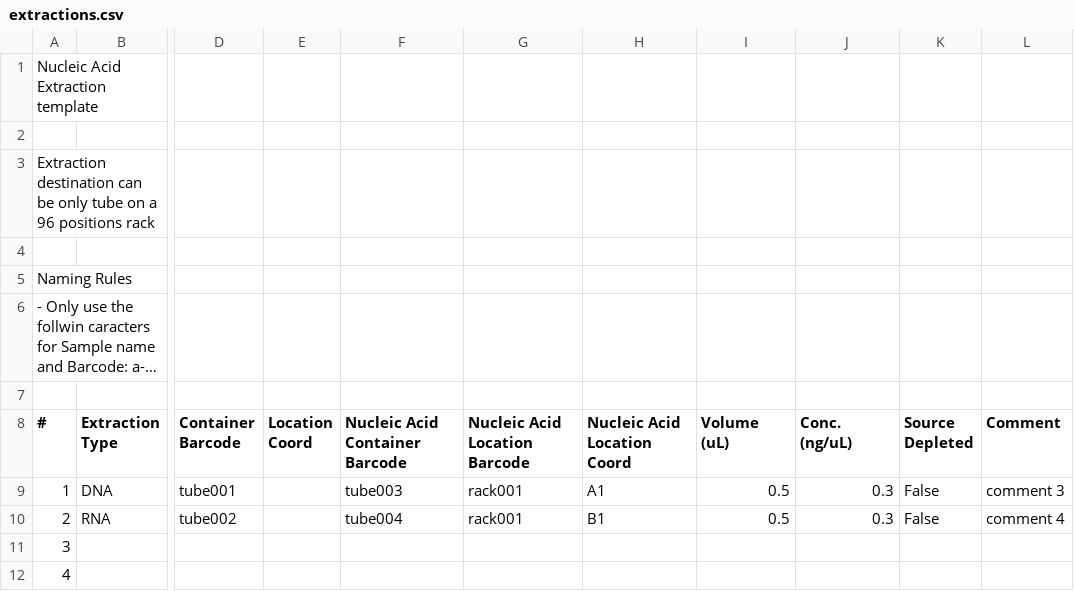
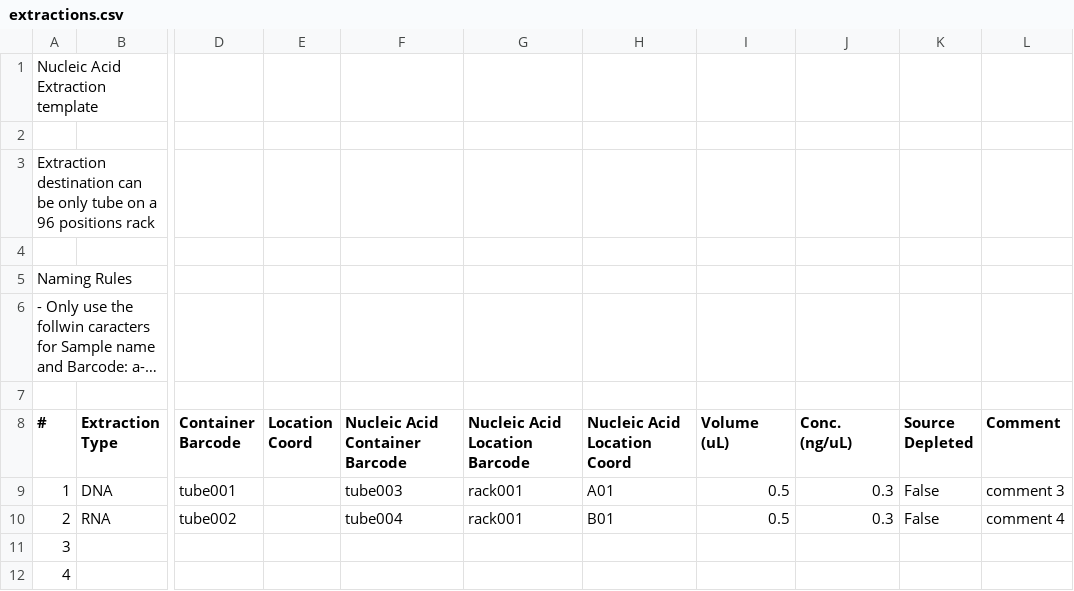
Before and after one commit to c3g/freezeman, a CSV file: fms_core/example_data/extractions.csv, drawn as a sheet; only a part is shown, gaps mark what is left out; long unchanged cells end in …; the diff names each change by its address in the sheet, - before the commit and + after, or states it on an @@ line.

Commit message:
Fix coordinates

```diff
--- a/fms_core/example_data/extractions.csv
+++ b/fms_core/example_data/extractions.csv
-H9 (Nucleic Acid Location Coord): A1
+H9 (Nucleic Acid Location Coord): A01
-H10 (Nucleic Acid Location Coord): B1
+H10 (Nucleic Acid Location Coord): B01
```
Also changed, not shown: 3 other files.
